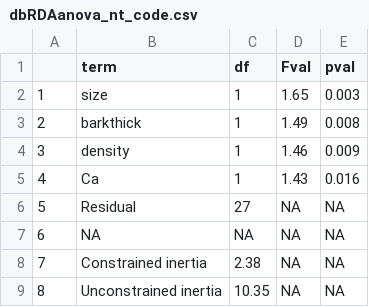
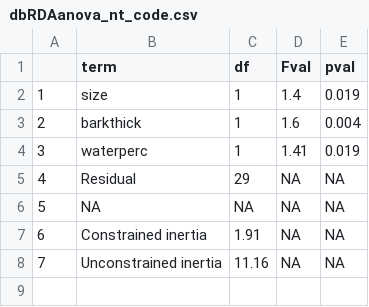
Before and after one commit to Zanne-Lab/communityVchemistry, a CSV file: output/dbRDAanova_nt_code.csv, drawn as a sheet; removed rows and columns are numbered as before the commit, all else as after; the diff names each change by its address in the sheet, - before the commit and + after, or states it on an @@ line.

```diff
--- a/output/dbRDAanova_nt_code.csv
+++ b/output/dbRDAanova_nt_code.csv
-D2 (Fval): 1.65
+D2 (Fval): 1.4
-E2 (pval): 0.003
+E2 (pval): 0.019
-D3 (Fval): 1.49
+D3 (Fval): 1.6
-E3 (pval): 0.008
+E3 (pval): 0.004
-row 4: 3 | density | 1 | 1.46 | 0.009
-row 5: 4 | Ca | 1 | 1.43 | 0.016
+row 4: 3 | waterperc | 1 | 1.41 | 0.019
@@ column A renumbered from row 5 down @@
-C5 (df): 27
+C5 (df): 29
-C7 (df): 2.38
+C7 (df): 1.91
-C8 (df): 10.35
+C8 (df): 11.16
```
Also changed, not shown: output/diversitysummary_code.csv, output/diversitysummary_code_traitresid.csv, 41 other files.
